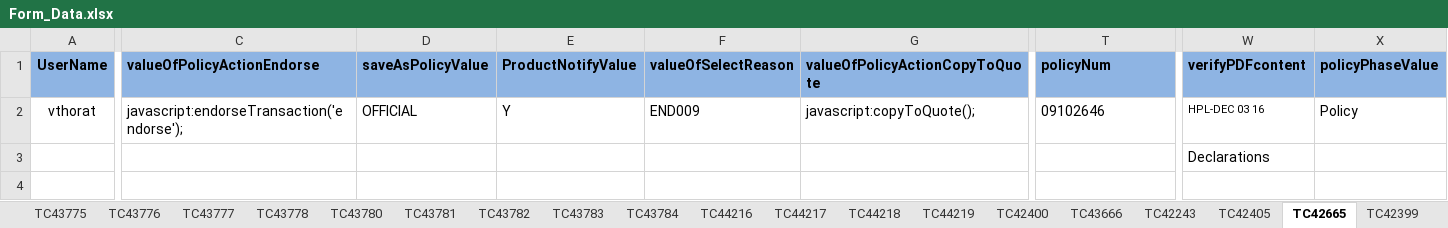
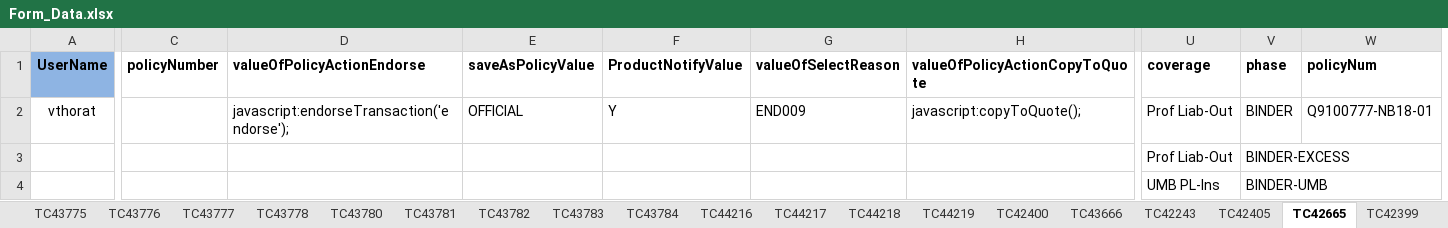
Before and after one commit to vthorat-mag/MagMutual_POM, an Excel workbook: src/main/resources/Form_Data.xlsx, sheet TC42665, drawn as a sheet; only a part is shown, gaps mark what is left out; values as stored, in another font and other column widths than the file's, no borders; removed rows and columns are numbered as before the commit, all else as after; rows hold the shown columns only; the diff covers the shown part only; the diff names each change by its address in the sheet, - before the commit and + after, or states it on an @@ line.

```diff
--- a/src/main/resources/Form_Data.xlsx (sheet TC42665)
+++ b/src/main/resources/Form_Data.xlsx (sheet TC42665)
+column C (policyNumber), empty
+column U (coverage), rows 2-3: Prof Liab-Out | Prof Liab-Out
+column V (phase), rows 2-3: BINDER | BINDER-EXCESS
-column W (verifyPDFcontent), rows 2-3: HPL-DEC 03 16 | Declarations
-column X (policyPhaseValue), row 2: Policy
-D1:H1 fill: #8EB4E3
+D1:H1 fill: none
-W1 fill: #8EB4E3
+W1 fill: none
-W2 (policyNum): 09102646
+W2 (policyNum): Q9100777-NB18-01
+row 4:  |  |  |  |  |  |  | UMB PL-Ins | BINDER-UMB
```
Also changed, not shown: cell formats elsewhere in this sheet, sheet TC42399, sheet TC42247, sheet TC42250, sheet TC42240, sheet TC42249, sheet TC43771, 29 more sheets, other sheet tabs, 20 other files.
